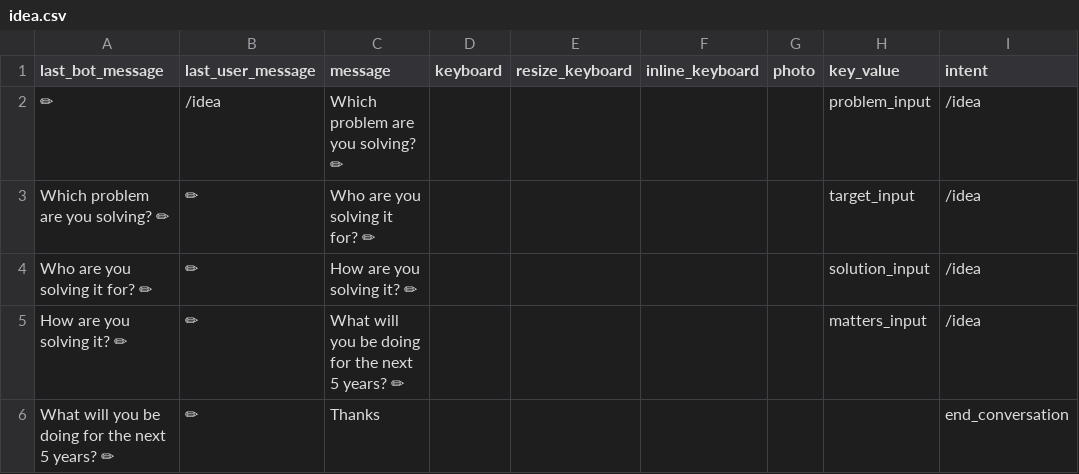
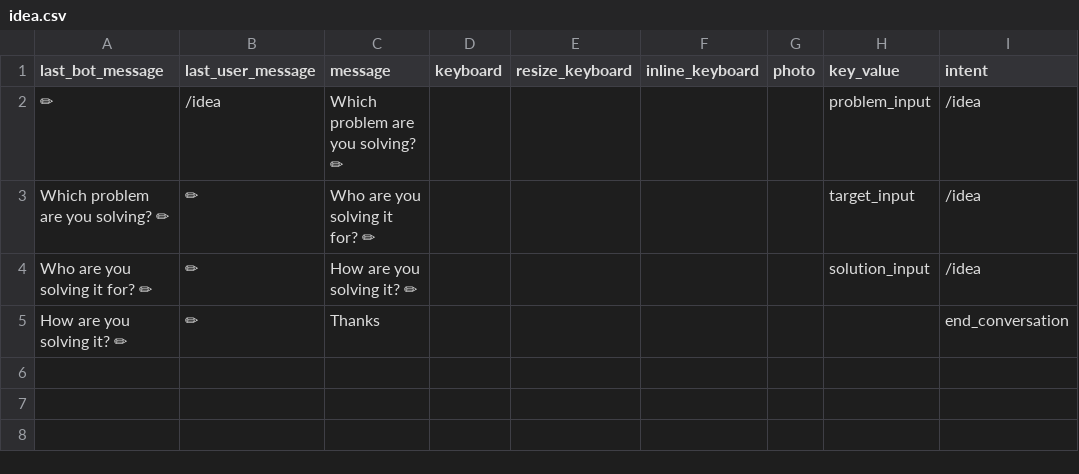
Before and after one commit to s0288/oddity_bot, a CSV file: dialogues/idea.csv, drawn as a sheet.

Commit message:
removed and added matters question

```diff
--- a/dialogues/idea.csv
+++ b/dialogues/idea.csv
@@ -4,3 +4,2 @@ Which problem are you solving? ✏,✏,Who are you solving it for? ✏,,,,,targe
 Who are you solving it for? ✏,✏,How are you solving it? ✏,,,,,solution_input,/idea
-How are you solving it? ✏,✏,What will you be doing for the next 5 years? ✏,,,,,matters_input,/idea
-What will you be doing for the next 5 years? ✏,✏,Thanks,,,,,,end_conversation
+How are you solving it? ✏,✏,Thanks,,,,,,end_conversation
```
Also changed, not shown: dialogues/daily_input.csv, dialogues/daily_output.csv.
